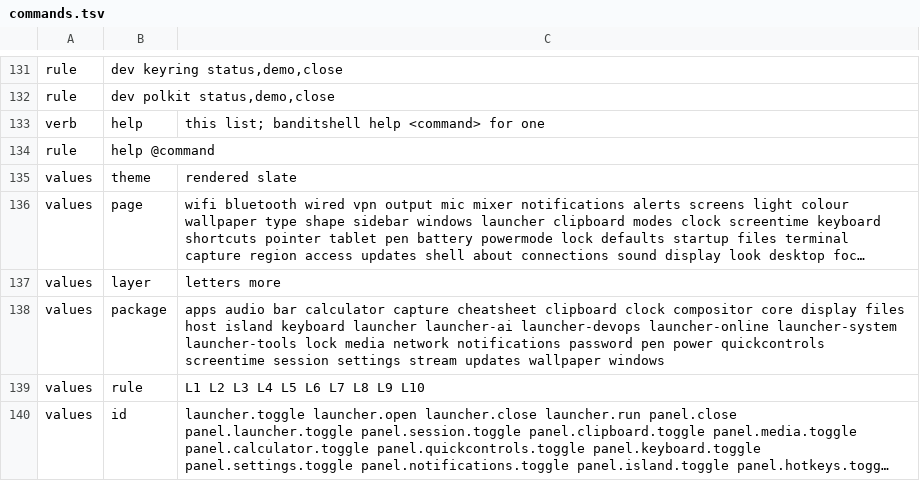
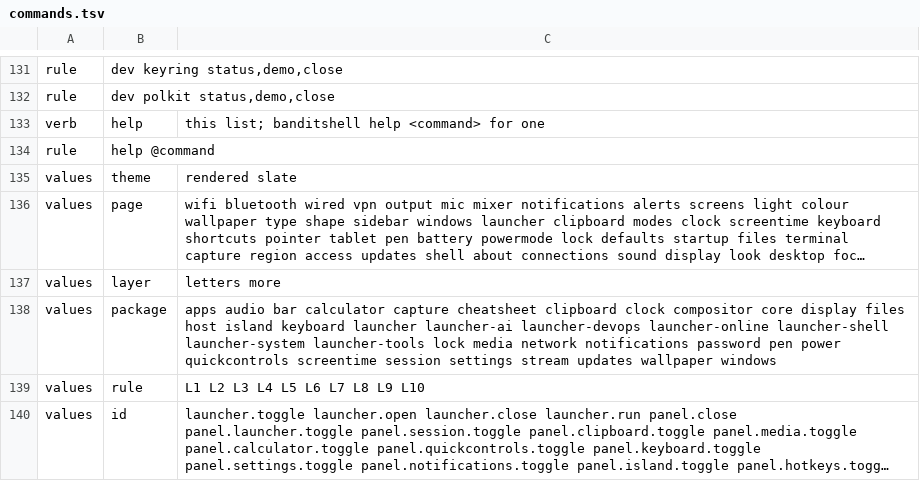
Before and after one commit to marcusbandit/banditshell, a TSV file: cli/commands.tsv, drawn as a sheet; only a part is shown, gaps mark what is left out; long unchanged cells end in …; the diff names each change by its address in the sheet, - before the commit and + after, or states it on an @@ line.

```diff
--- a/cli/commands.tsv
+++ b/cli/commands.tsv
-C138: …launcher-devops launcher-online launcher-system launcher-tools…
+C138: …launcher-devops launcher-online launcher-shell launcher-system launcher-tools…
```
Also changed, not shown: 27 other files.
